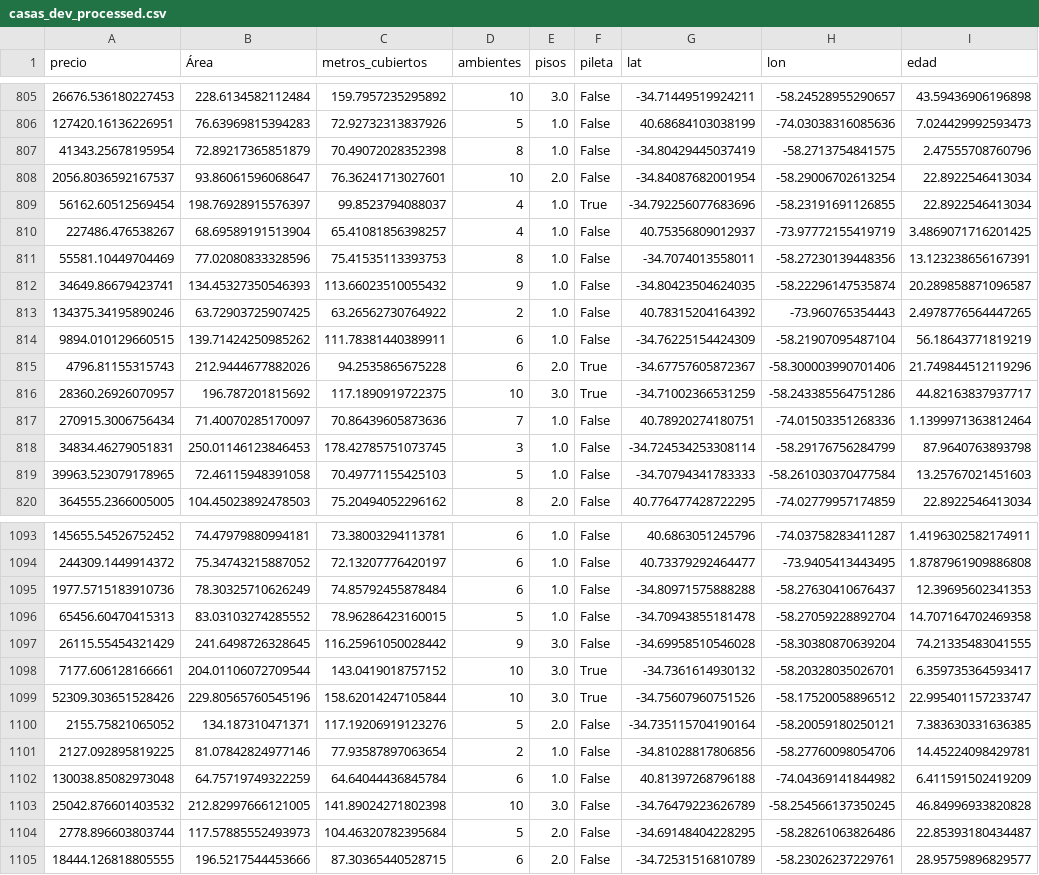
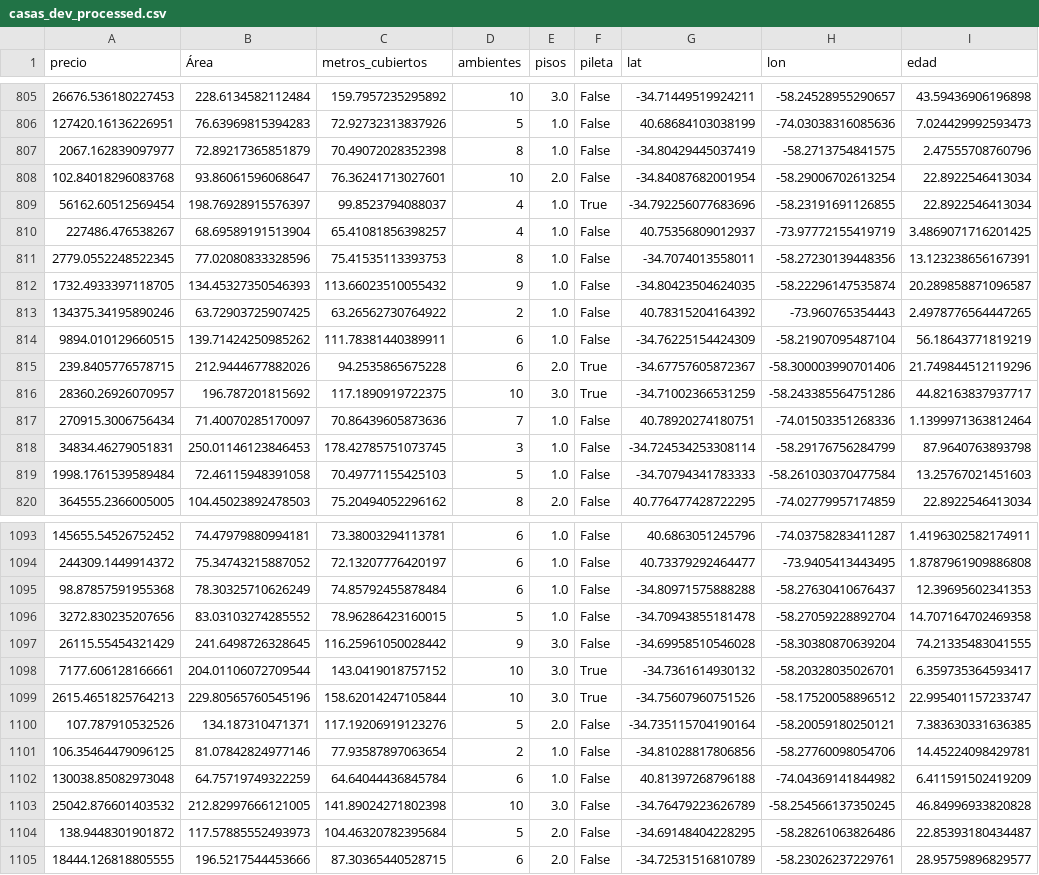
Before and after one commit to pepoberess/PredictorPreciosCasas_Beresten, a CSV file: data/processed/casas_dev_processed.csv, drawn as a sheet; only a part is shown, gaps mark what is left out; the diff covers the shown part only; the diff names each change by its address in the sheet, - before the commit and + after, or states it on an @@ line.

```diff
--- a/data/processed/casas_dev_processed.csv
+++ b/data/processed/casas_dev_processed.csv
-A807 (precio): 41343.25678195954
+A807 (precio): 2067.162839097977
-A808 (precio): 2056.8036592167537
+A808 (precio): 102.84018296083768
-A811 (precio): 55581.10449704469
+A811 (precio): 2779.0552248522345
-A812 (precio): 34649.86679423741
+A812 (precio): 1732.4933397118705
-A815 (precio): 4796.81155315743
+A815 (precio): 239.8405776578715
-A819 (precio): 39963.523079178965
+A819 (precio): 1998.1761539589484
-A1095 (precio): 1977.5715183910736
+A1095 (precio): 98.87857591955368
-A1096 (precio): 65456.60470415313
+A1096 (precio): 3272.830235207656
-A1099 (precio): 52309.303651528426
+A1099 (precio): 2615.4651825764213
-A1100 (precio): 2155.75821065052
+A1100 (precio): 107.787910532526
-A1101 (precio): 2127.092895819225
+A1101 (precio): 106.35464479096125
-A1104 (precio): 2778.896603803744
+A1104 (precio): 138.9448301901872
```
Also changed, not shown: 156 edited cells elsewhere in this file, data/processed/casas_test_processed.csv, 9 other files.
